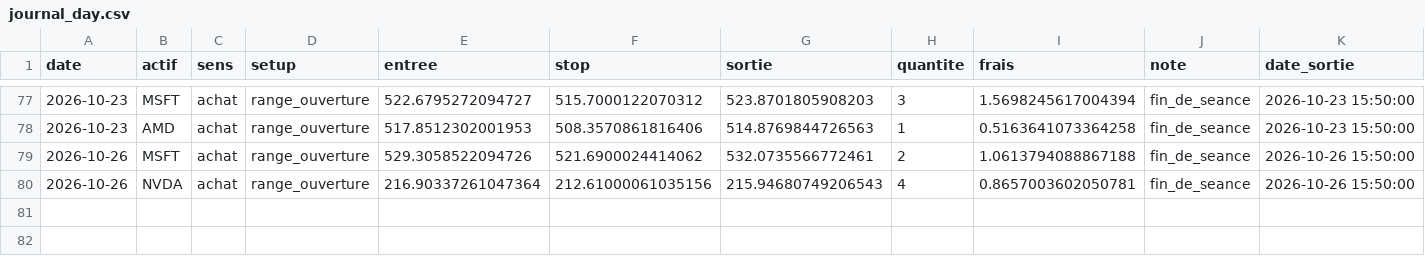
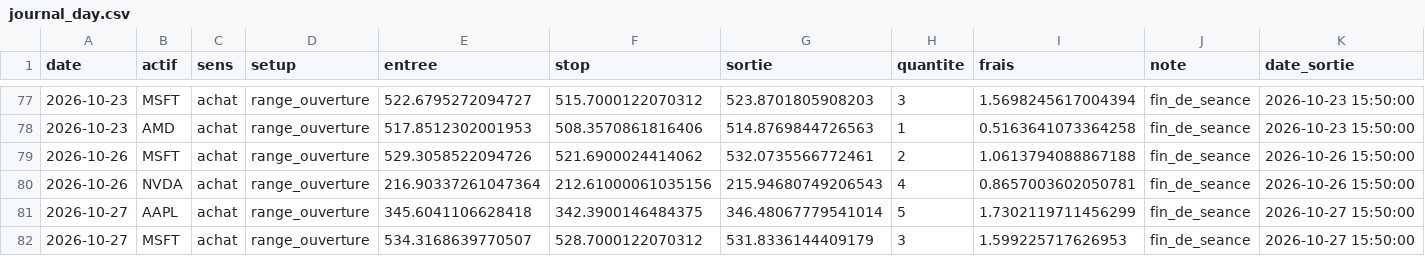
Before and after one commit to tresorkamdem/trade-skills, a CSV file: suivi/etat/journal_day.csv, drawn as a sheet; only a part is shown, gaps mark what is left out; the diff names each change by its address in the sheet, - before the commit and + after, or states it on an @@ line.

```diff
--- a/suivi/etat/journal_day.csv
+++ b/suivi/etat/journal_day.csv
+row 81: 2026-10-27 | AAPL | achat | range_ouverture | 345.6041106628418 | 342.3900146484375 | 346.48067779541014 | 5 | 1.7302119711456299 | fin_de_seance | 2026-10-27 15:50:00
+row 82: 2026-10-27 | MSFT | achat | range_ouverture | 534.3168639770507 | 528.7000122070312 | 531.8336144409179 | 3 | 1.599225717626953 | fin_de_seance | 2026-10-27 15:50:00
```
Also changed, not shown: 9 other files.
